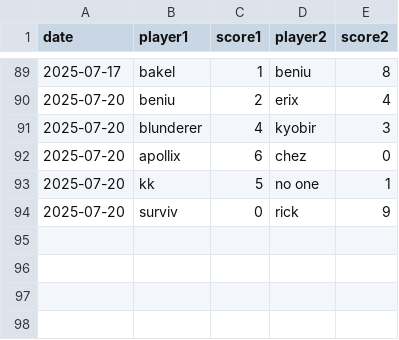
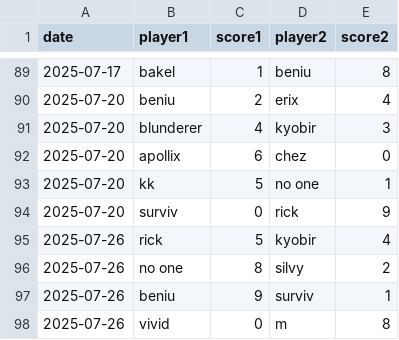
Before and after one commit to neongreen/cnc, a CSV file: data/maturity.csv, drawn as a sheet; only a part is shown, gaps mark what is left out; the diff names each change by its address in the sheet, - before the commit and + after, or states it on an @@ line.

Commit message:
Update maturity.csv

```diff
--- a/data/maturity.csv
+++ b/data/maturity.csv
+row 95: 2025-07-26 | rick | 5 | kyobir | 4
+row 96: 2025-07-26 | no one | 8 | silvy | 2
+row 97: 2025-07-26 | beniu | 9 | surviv | 1
+row 98: 2025-07-26 | vivid | 0 | m | 8
```
